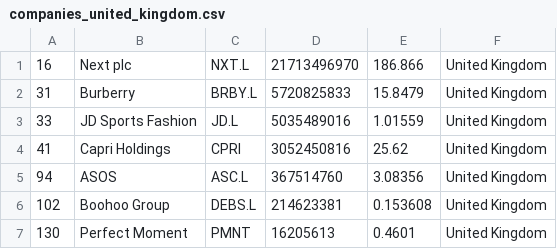
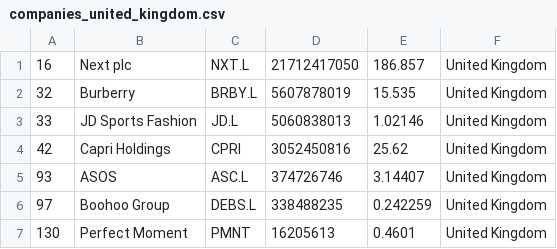
Before and after one commit to yoa745/merida-june-6-2024, a CSV file: companies_united_kingdom.csv, drawn as a sheet.

```diff
--- a/companies_united_kingdom.csv
+++ b/companies_united_kingdom.csv
@@ -1,7 +1,7 @@
-"16","Next plc","NXT.L","21713496970","186.866","United Kingdom"
-"31","Burberry","BRBY.L","5720825833","15.8479","United Kingdom"
-"33","JD Sports Fashion","JD.L","5035489016","1.01559","United Kingdom"
-"41","Capri Holdings","CPRI","3052450816","25.62","United Kingdom"
-"94","ASOS","ASC.L","367514760","3.08356","United Kingdom"
-"102","Boohoo Group","DEBS.L","214623381","0.153608","United Kingdom"
+"16","Next plc","NXT.L","21712417050","186.857","United Kingdom"
+"32","Burberry","BRBY.L","5607878019","15.535","United Kingdom"
+"33","JD Sports Fashion","JD.L","5060838013","1.02146","United Kingdom"
+"42","Capri Holdings","CPRI","3052450816","25.62","United Kingdom"
+"93","ASOS","ASC.L","374726746","3.14407","United Kingdom"
+"97","Boohoo Group","DEBS.L","338488235","0.242259","United Kingdom"
 "130","Perfect Moment","PMNT","16205613","0.4601","United Kingdom"
```
Also changed, not shown: companies-all.csv, companies_france.csv, 1 other file.
